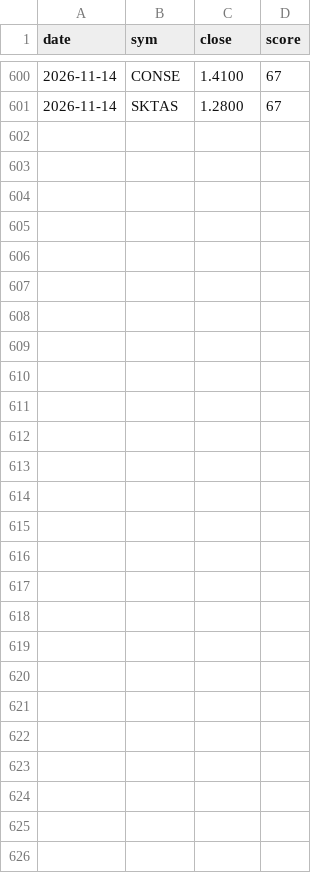
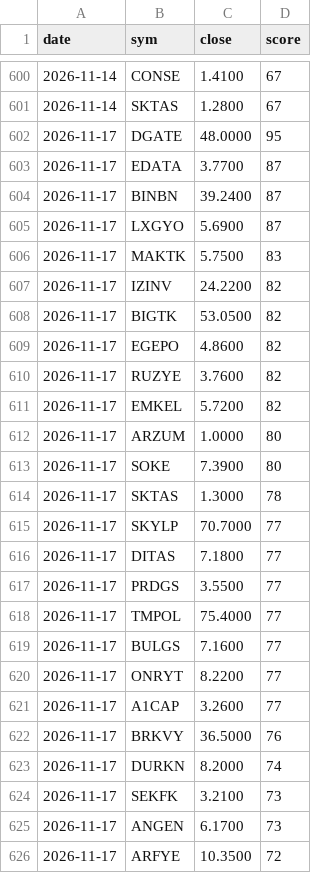
Before and after one commit to barbarosbariseken-wq/bist-signals, a CSV file: dip_log.csv, drawn as a sheet; only a part is shown, gaps mark what is left out.

Commit message:
dip listesi

```diff
--- a/dip_log.csv
+++ b/dip_log.csv
@@ -601 +601,26 @@ date,sym,close,score
 2026-11-14,SKTAS,1.2800,67
+2026-11-17,DGATE,48.0000,95
+2026-11-17,EDATA,3.7700,87
+2026-11-17,BINBN,39.2400,87
+2026-11-17,LXGYO,5.6900,87
+2026-11-17,MAKTK,5.7500,83
+2026-11-17,IZINV,24.2200,82
+2026-11-17,BIGTK,53.0500,82
+2026-11-17,EGEPO,4.8600,82
+2026-11-17,RUZYE,3.7600,82
+2026-11-17,EMKEL,5.7200,82
+2026-11-17,ARZUM,1.0000,80
+2026-11-17,SOKE,7.3900,80
+2026-11-17,SKTAS,1.3000,78
+2026-11-17,SKYLP,70.7000,77
+2026-11-17,DITAS,7.1800,77
+2026-11-17,PRDGS,3.5500,77
+2026-11-17,TMPOL,75.4000,77
+2026-11-17,BULGS,7.1600,77
+2026-11-17,ONRYT,8.2200,77
+2026-11-17,A1CAP,3.2600,77
+2026-11-17,BRKVY,36.5000,76
+2026-11-17,DURKN,8.2000,74
+2026-11-17,SEKFK,3.2100,73
+2026-11-17,ANGEN,6.1700,73
+2026-11-17,ARFYE,10.3500,72
```
